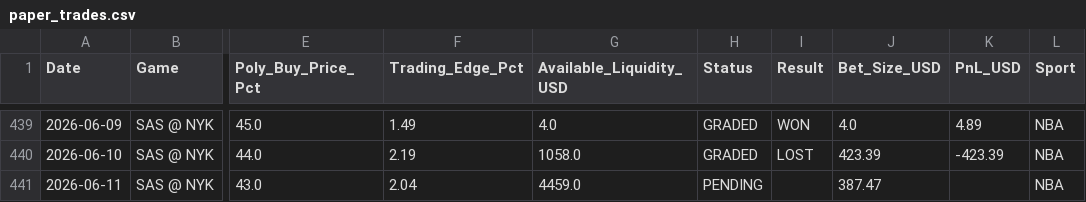
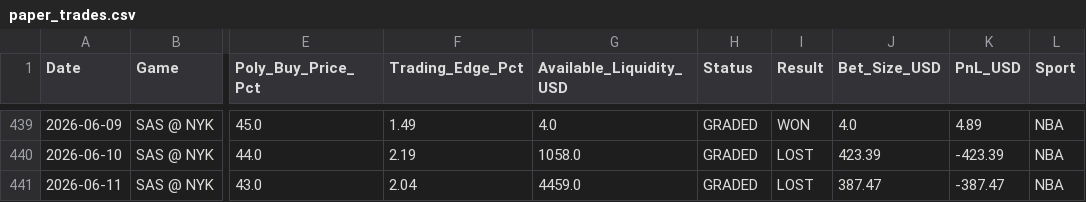
Before and after one commit to pmatorras/poly-bot, a CSV file: data/paper_trades.csv, drawn as a sheet; only a part is shown, gaps mark what is left out; the diff names each change by its address in the sheet, - before the commit and + after, or states it on an @@ line.

```diff
--- a/data/paper_trades.csv
+++ b/data/paper_trades.csv
-H441 (Status): PENDING
+H441 (Status): GRADED
-I441 (Result): (empty)
+I441 (Result): LOST
-K441 (PnL_USD): (empty)
+K441 (PnL_USD): -387.47
```
